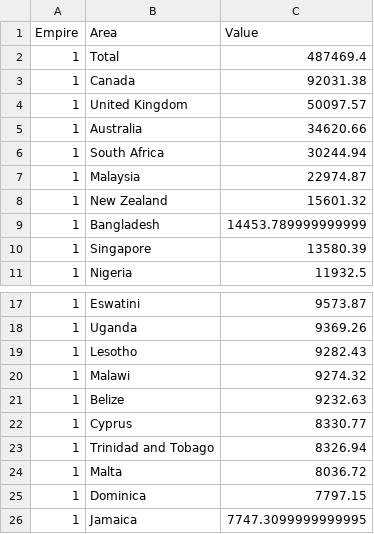
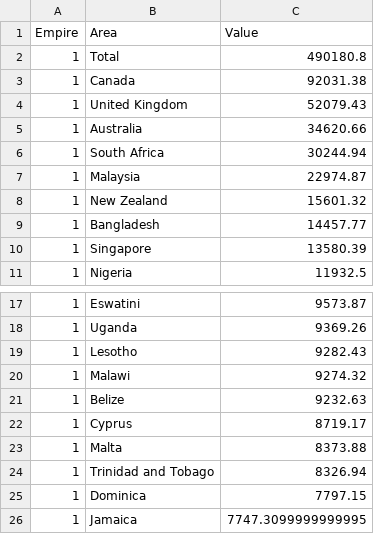
Before and after one commit to ayeeff/marketcap, a CSV file: data/empire_energy_consumption.csv, drawn as a sheet; only a part is shown, gaps mark what is left out.

```diff
--- a/data/empire_energy_consumption.csv
+++ b/data/empire_energy_consumption.csv
@@ -1,5 +1,5 @@
 Empire,Area,Value
-1,Total,487469.4
+1,Total,490180.8
 1,Canada,92031.38
-1,United Kingdom,50097.57
+1,United Kingdom,52079.43
 1,Australia,34620.66
@@ -8,3 +8,3 @@ Empire,Area,Value
 1,New Zealand,15601.32
-1,Bangladesh,14453.789999999999
+1,Bangladesh,14457.77
 1,Singapore,13580.39
@@ -21,5 +21,5 @@ Empire,Area,Value
 1,Belize,9232.63
-1,Cyprus,8330.77
+1,Cyprus,8719.17
+1,Malta,8373.88
 1,Trinidad and Tobago,8326.94
-1,Malta,8036.72
 1,Dominica,7797.15
```
